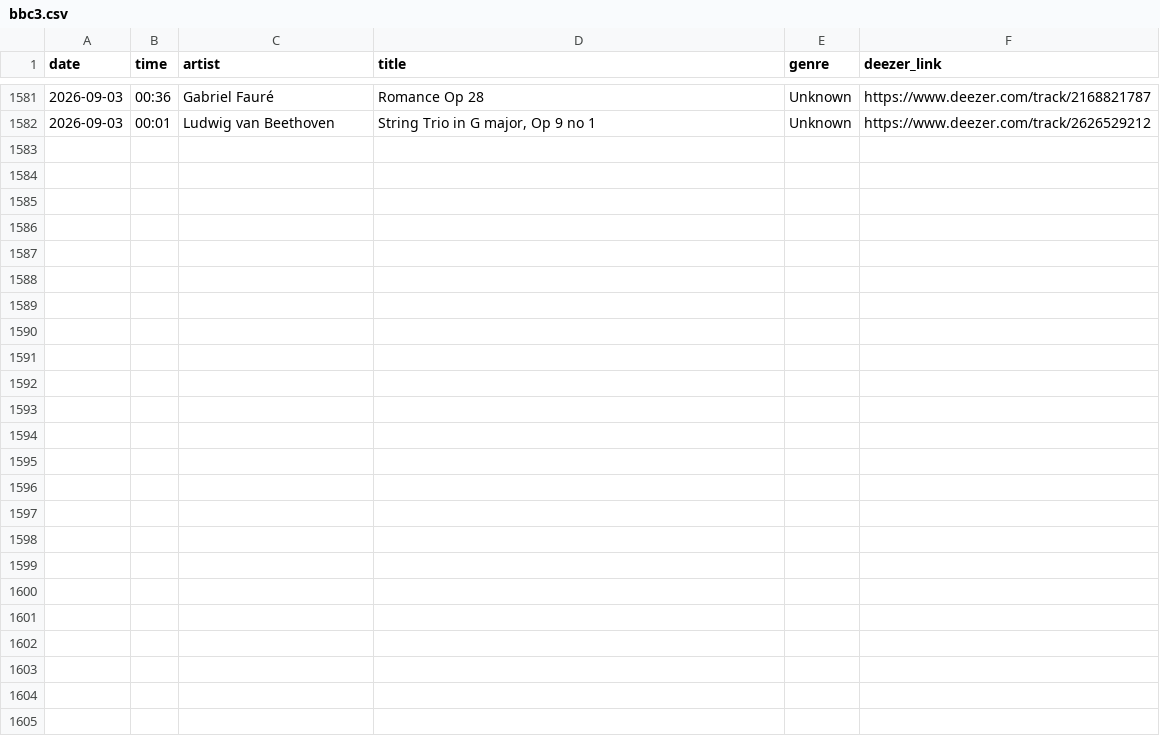
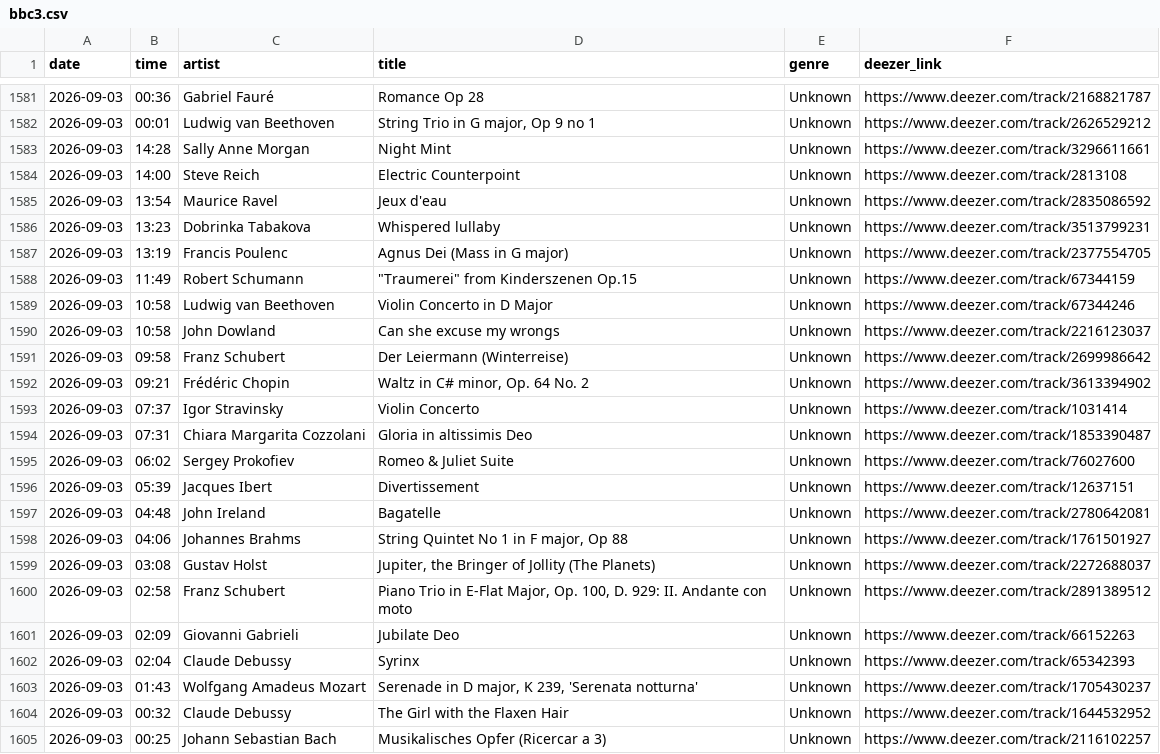
Before and after one commit to loliberri/BBC_Radio_Playlist_Generator, a CSV file: output/bbc3.csv, drawn as a sheet; only a part is shown, gaps mark what is left out; the diff names each change by its address in the sheet, - before the commit and + after, or states it on an @@ line.

```diff
--- a/output/bbc3.csv
+++ b/output/bbc3.csv
+row 1583: 2026-09-03 | 14:28 | Sally Anne Morgan | Night Mint | Unknown | https://www.deezer.com/track/3296611661
+row 1584: 2026-09-03 | 14:00 | Steve Reich | Electric Counterpoint | Unknown | https://www.deezer.com/track/2813108
+row 1585: 2026-09-03 | 13:54 | Maurice Ravel | Jeux d'eau | Unknown | https://www.deezer.com/track/2835086592
+row 1586: 2026-09-03 | 13:23 | Dobrinka Tabakova | Whispered lullaby | Unknown | https://www.deezer.com/track/3513799231
+row 1587: 2026-09-03 | 13:19 | Francis Poulenc | Agnus Dei (Mass in G major) | Unknown | https://www.deezer.com/track/2377554705
+row 1588: 2026-09-03 | 11:49 | Robert Schumann | "Traumerei" from Kinderszenen Op.15 | Unknown | https://www.deezer.com/track/67344159
+row 1589: 2026-09-03 | 10:58 | Ludwig van Beethoven | Violin Concerto in D Major | Unknown | https://www.deezer.com/track/67344246
+row 1590: 2026-09-03 | 10:58 | John Dowland | Can she excuse my wrongs | Unknown | https://www.deezer.com/track/2216123037
+row 1591: 2026-09-03 | 09:58 | Franz Schubert | Der Leiermann (Winterreise) | Unknown | https://www.deezer.com/track/2699986642
+row 1592: 2026-09-03 | 09:21 | Frédéric Chopin | Waltz in C# minor, Op. 64 No. 2 | Unknown | https://www.deezer.com/track/3613394902
+row 1593: 2026-09-03 | 07:37 | Igor Stravinsky | Violin Concerto | Unknown | https://www.deezer.com/track/1031414
+row 1594: 2026-09-03 | 07:31 | Chiara Margarita Cozzolani | Gloria in altissimis Deo | Unknown | https://www.deezer.com/track/1853390487
+row 1595: 2026-09-03 | 06:02 | Sergey Prokofiev | Romeo & Juliet Suite | Unknown | https://www.deezer.com/track/76027600
+row 1596: 2026-09-03 | 05:39 | Jacques Ibert | Divertissement | Unknown | https://www.deezer.com/track/12637151
+row 1597: 2026-09-03 | 04:48 | John Ireland | Bagatelle | Unknown | https://www.deezer.com/track/2780642081
+row 1598: 2026-09-03 | 04:06 | Johannes Brahms | String Quintet No 1 in F major, Op 88 | Unknown | https://www.deezer.com/track/1761501927
+row 1599: 2026-09-03 | 03:08 | Gustav Holst | Jupiter, the Bringer of Jollity (The Planets) | Unknown | https://www.deezer.com/track/2272688037
+row 1600: 2026-09-03 | 02:58 | Franz Schubert | Piano Trio in E-Flat Major, Op. 100, D. 929: II. Andante con moto | Unknown | https://www.deezer.com/track/2891389512
+row 1601: 2026-09-03 | 02:09 | Giovanni Gabrieli | Jubilate Deo | Unknown | https://www.deezer.com/track/66152263
+row 1602: 2026-09-03 | 02:04 | Claude Debussy | Syrinx | Unknown | https://www.deezer.com/track/65342393
+row 1603: 2026-09-03 | 01:43 | Wolfgang Amadeus Mozart | Serenade in D major, K 239, 'Serenata notturna' | Unknown | https://www.deezer.com/track/1705430237
+row 1604: 2026-09-03 | 00:32 | Claude Debussy | The Girl with the Flaxen Hair | Unknown | https://www.deezer.com/track/1644532952
+row 1605: 2026-09-03 | 00:25 | Johann Sebastian Bach | Musikalisches Opfer (Ricercar a 3) | Unknown | https://www.deezer.com/track/2116102257
```
Also changed, not shown: output/bbc1.csv, output/bbc2.csv, 5 other files.
